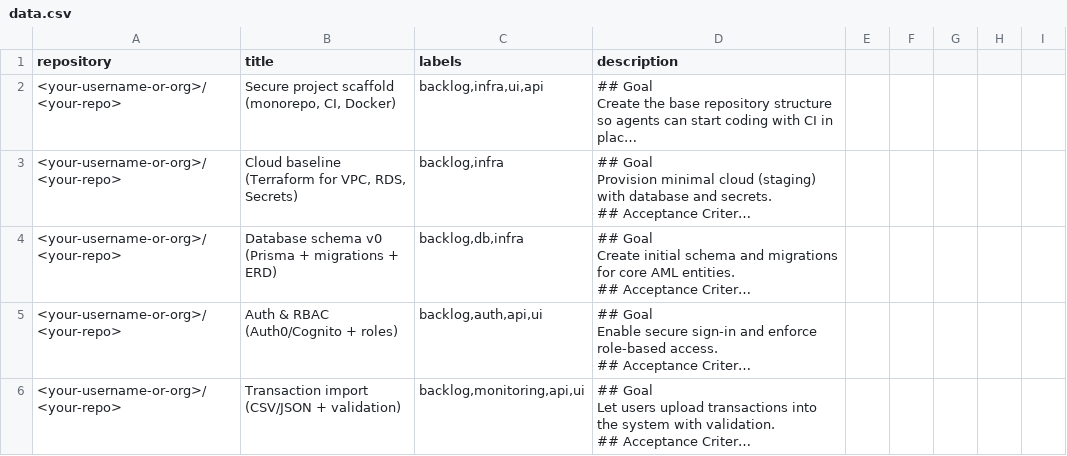
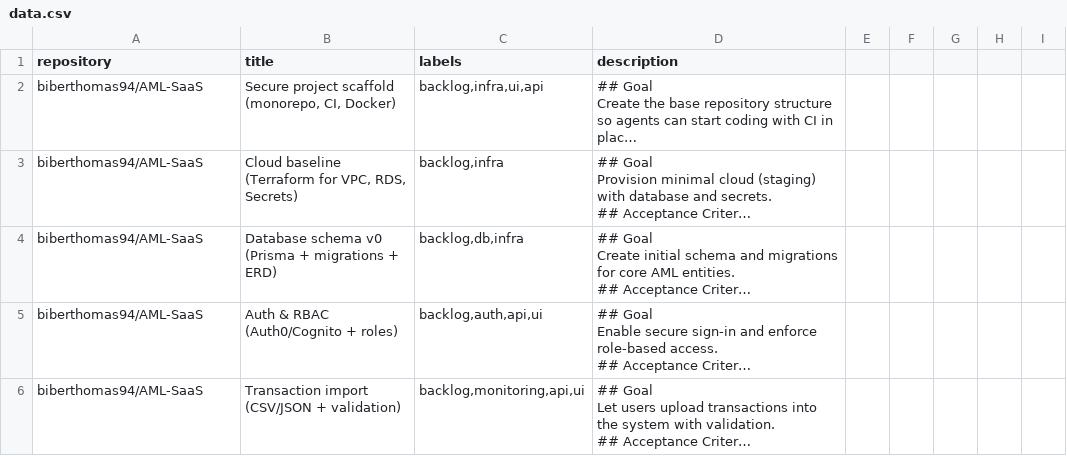
Before and after one commit to biberthomas94/AML-SaaS, a CSV file: config/data.csv, drawn as a sheet; only a part is shown; long unchanged cells end in …; the diff covers the shown part only; the diff names each change by its address in the sheet, - before the commit and + after, or states it on an @@ line.

Commit message:
Update data.csv

```diff
--- a/config/data.csv
+++ b/config/data.csv
-A2:A6 (repository): <your-username-or-org>/<your-repo>
+A2:A6 (repository): biberthomas94/AML-SaaS
```
Also changed, not shown: 1 removed row and 20 edited cells elsewhere in this file.
